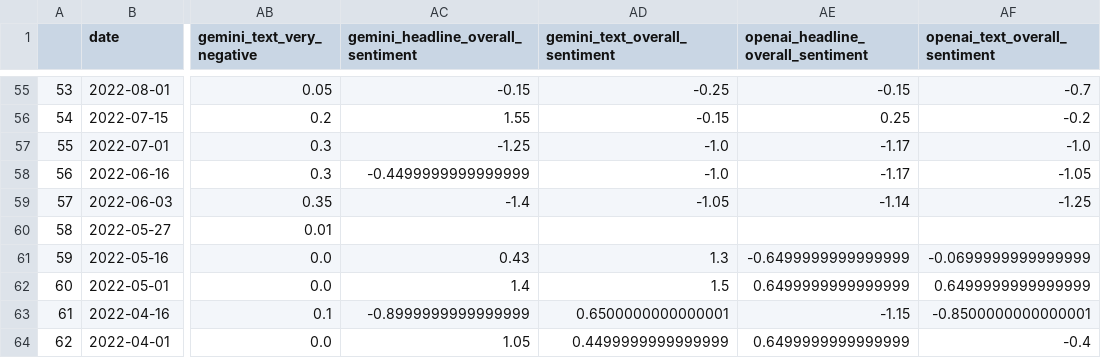
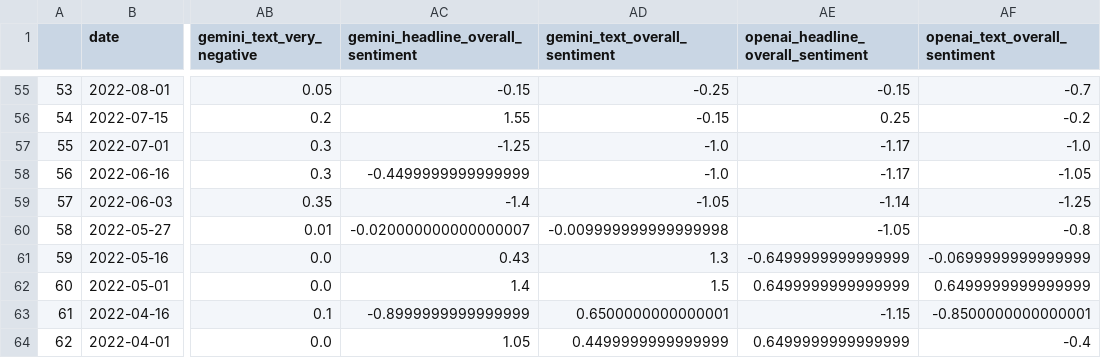
Before and after one commit to NehalNN10/STRP_Project, a CSV file: data/daily_pakistan_data.csv, drawn as a sheet; only a part is shown, gaps mark what is left out; the diff names each change by its address in the sheet, - before the commit and + after, or states it on an @@ line.

```diff
--- a/data/daily_pakistan_data.csv
+++ b/data/daily_pakistan_data.csv
-AC60: (empty)
+AC60: -0.020000000000000007
-AD60 (gemini_text_overall_sentiment): (empty)
+AD60 (gemini_text_overall_sentiment): -0.009999999999999998
-AE60: (empty)
+AE60: -1.05
-AF60 (openai_text_overall_sentiment): (empty)
+AF60 (openai_text_overall_sentiment): -0.8
```
Also changed, not shown: data/brecorder_data.csv, data/english_average_data.csv, 6 other files.
